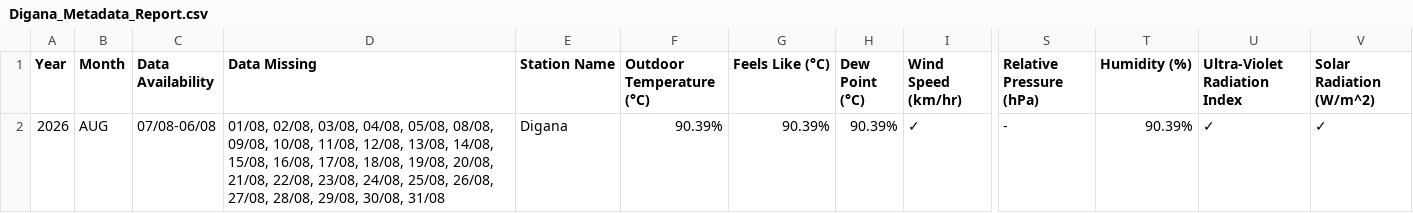
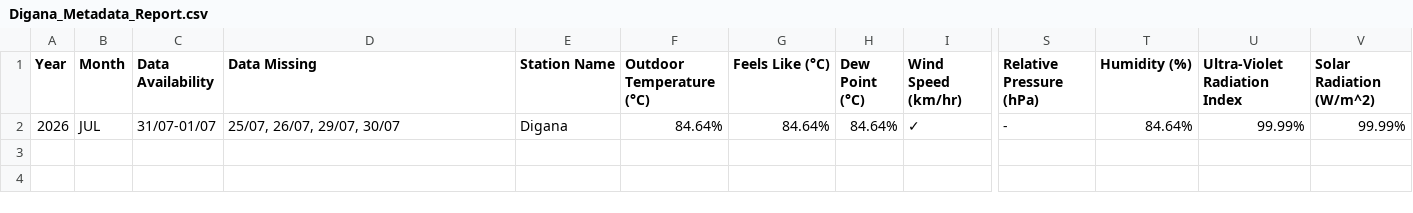
Before and after one commit to Metdata04/metadata_model, a CSV file: metadata_reports/Digana_Metadata_Report.csv, drawn as a sheet; only a part is shown, gaps mark what is left out; the diff names each change by its address in the sheet, - before the commit and + after, or states it on an @@ line.

Commit message:
Add/update metadata report for Digana

```diff
--- a/metadata_reports/Digana_Metadata_Report.csv
+++ b/metadata_reports/Digana_Metadata_Report.csv
-B2 (Month): AUG
+B2 (Month): JUL
-C2 (Data Availability): 07/08-06/08
+C2 (Data Availability): 31/07-01/07
-D2 (Data Missing): 01/08, 02/08, 03/08, 04/08, 05/08, 08/08, 09/08, 10/08, 11/08, 12/08, 13/08, 14/08, 15/08, 16/08, 17/08, 18/08, 19/08, 20/08, 21/08, 22/08, 23/08, 24/08, 25/08, 26/08, 27/08, 28/08, 29/08, 30/08, 31/08
+D2 (Data Missing): 25/07, 26/07, 29/07, 30/07
-F2 (Outdoor Temperature (°C)): 90.39%
+F2 (Outdoor Temperature (°C)): 84.64%
-G2 (Feels Like (°C)): 90.39%
+G2 (Feels Like (°C)): 84.64%
-H2 (Dew Point (°C)): 90.39%
+H2 (Dew Point (°C)): 84.64%
-T2 (Humidity (%)): 90.39%
+T2 (Humidity (%)): 84.64%
-U2 (Ultra-Violet Radiation Index): ✓
+U2 (Ultra-Violet Radiation Index): 99.99%
-V2 (Solar Radiation (W/m^2)): ✓
+V2 (Solar Radiation (W/m^2)): 99.99%
```
